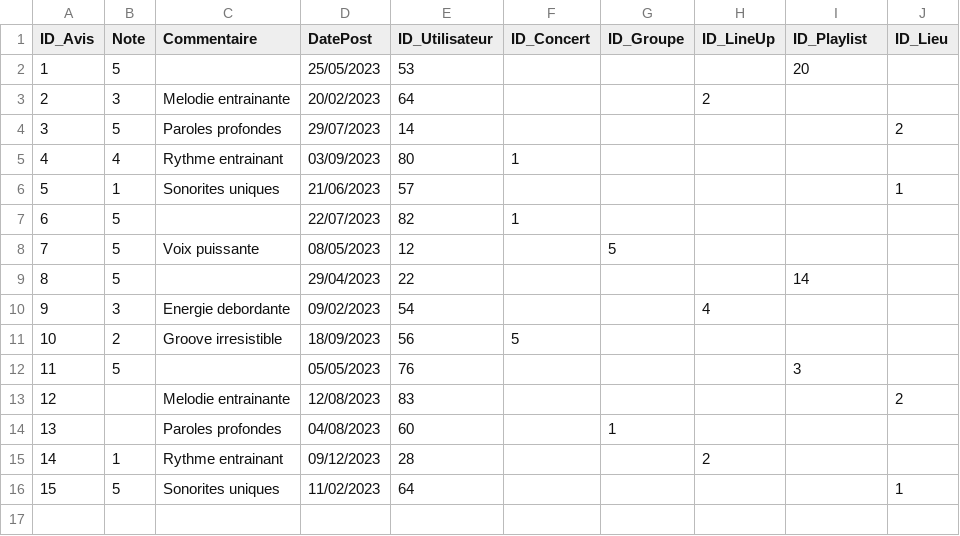
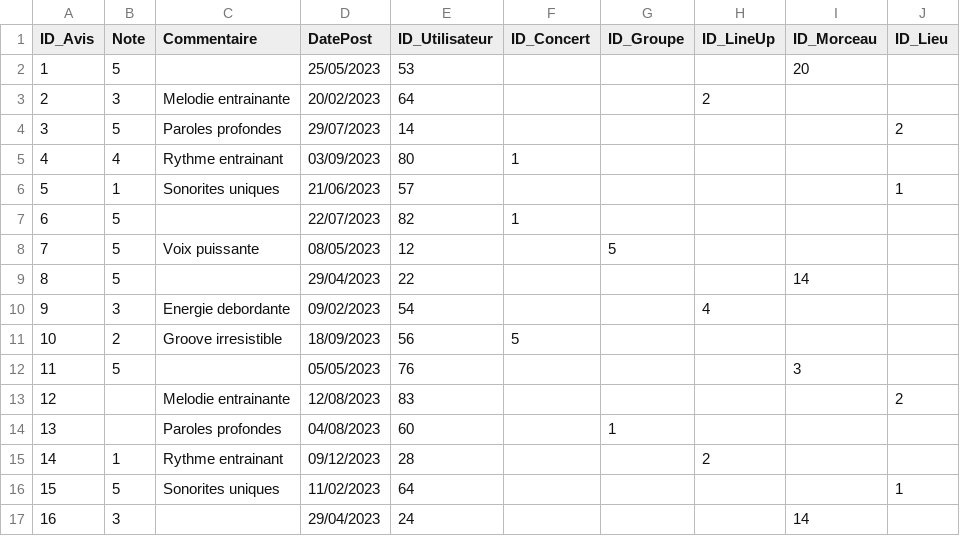
Before and after one commit to Schalvin/ProjetBD, a CSV file: data/Avis.csv, drawn as a sheet.

```diff
--- a/data/Avis.csv
+++ b/data/Avis.csv
@@ -1,2 +1,2 @@
-ID_Avis,Note,Commentaire,DatePost,ID_Utilisateur,ID_Concert,ID_Groupe,ID_LineUp,ID_Playlist,ID_Lieu
+ID_Avis,Note,Commentaire,DatePost,ID_Utilisateur,ID_Concert,ID_Groupe,ID_LineUp,ID_Morceau,ID_Lieu
 1,5,,25/05/2023,53,,,,20,
@@ -16 +16,2 @@ ID_Avis,Note,Commentaire,DatePost,ID_Utilisateur,ID_Concert,ID_Groupe,ID_LineUp,
 15,5,Sonorites uniques,11/02/2023,64,,,,,1
+16,3,,29/04/2023,24,,,,14,
```
Also changed, not shown: data/ContenuPlaylist.csv, 3 other files.
